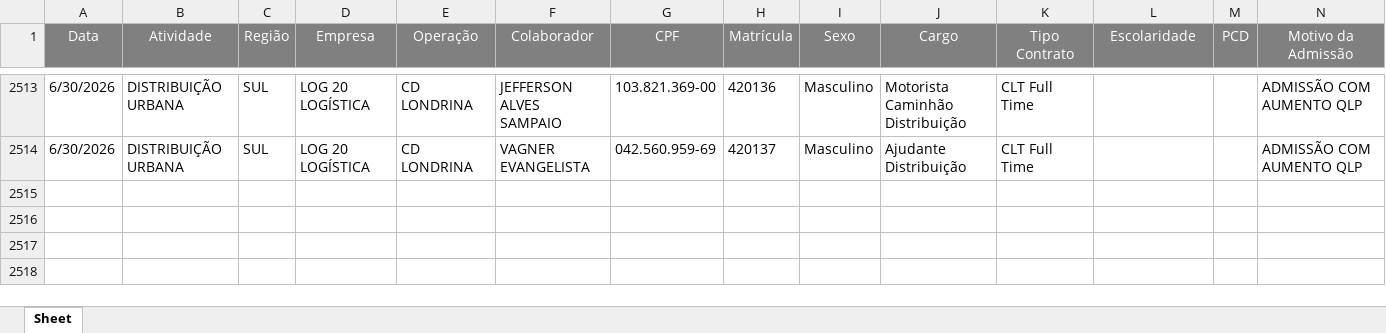
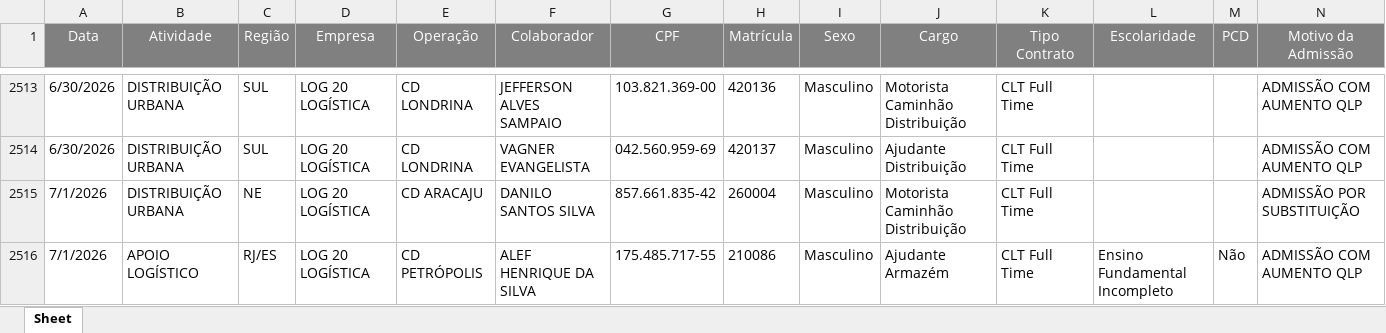
Before and after one commit to Bruna-gzr/dashboard-skap, an Excel workbook: data/Admitidos.xlsx, sheet Sheet, drawn as a sheet; only a part is shown, gaps mark what is left out; values as stored, in another font and other column widths than the file's, no borders; rows hold the shown columns only; the diff names each change by its address in the sheet, - before the commit and + after, or states it on an @@ line.

```diff
--- a/data/Admitidos.xlsx (sheet Sheet)
+++ b/data/Admitidos.xlsx (sheet Sheet)
+row 2515: 7/1/2026 | DISTRIBUIÇÃO URBANA | NE | LOG 20 LOGÍSTICA | CD ARACAJU | DANILO SANTOS SILVA | 857.661.835-42 | 260004 | Masculino | Motorista Caminhão Distribuição | CLT Full Time |  |  | ADMISSÃO POR SUBSTITUIÇÃO
+row 2516: 7/1/2026 | APOIO LOGÍSTICO | RJ/ES | LOG 20 LOGÍSTICA | CD PETRÓPOLIS | ALEF HENRIQUE DA SILVA | 175.485.717-55 | 210086 | Masculino | Ajudante Armazém | CLT Full Time | Ensino Fundamental Incompleto | Não | ADMISSÃO COM AUMENTO QLP
```
Also changed, not shown: data/Acomp novos.xlsx, data/Base colaboradores ativos.xlsx, 5 other files.
